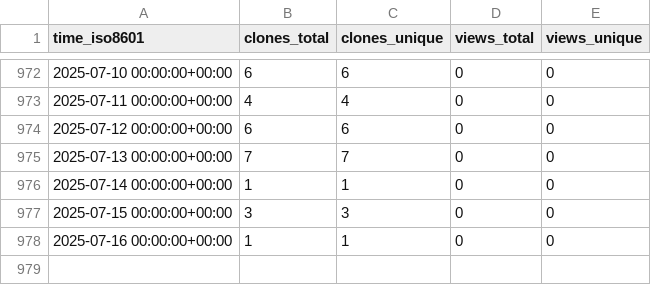
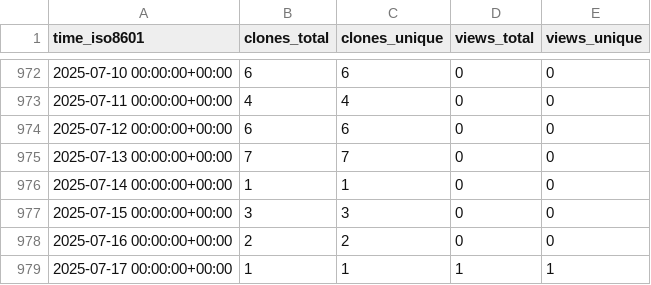
Before and after one commit to CARV-ICS-FORTH/frisbee, a CSV file: CARV-ICS-FORTH/frisbee/ghrs-data/views_clones_aggregate.csv, drawn as a sheet; only a part is shown, gaps mark what is left out.

```diff
--- a/CARV-ICS-FORTH/frisbee/ghrs-data/views_clones_aggregate.csv
+++ b/CARV-ICS-FORTH/frisbee/ghrs-data/views_clones_aggregate.csv
@@ -977,2 +977,3 @@ time_iso8601,clones_total,clones_unique,views_total,views_unique
 2025-07-15 00:00:00+00:00,3,3,0,0
-2025-07-16 00:00:00+00:00,1,1,0,0
+2025-07-16 00:00:00+00:00,2,2,0,0
+2025-07-17 00:00:00+00:00,1,1,1,1
```
Also changed, not shown: 1 other file.
